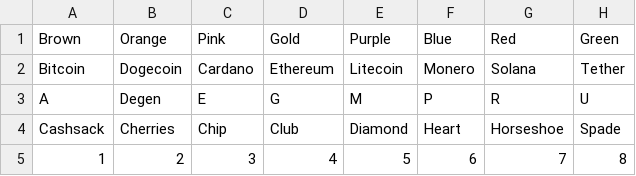
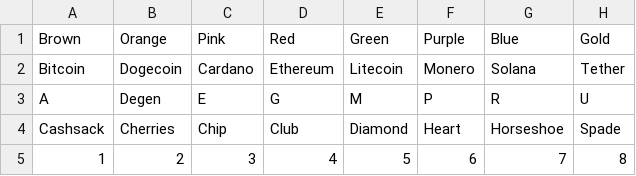
Before and after one commit to PurgeGame/degenerus-protocol, a CSV file: Traitmap.csv, drawn as a sheet.

```diff
--- a/Traitmap.csv
+++ b/Traitmap.csv
@@ -1,2 +1,2 @@
-Brown,Orange,Pink,Gold,Purple,Blue,Red,Green
+Brown,Orange,Pink,Red,Green,Purple,Blue,Gold
 Bitcoin,Dogecoin,Cardano,Ethereum,Litecoin,Monero,Solana,Tether
```
Also changed, not shown: 19 other files.
